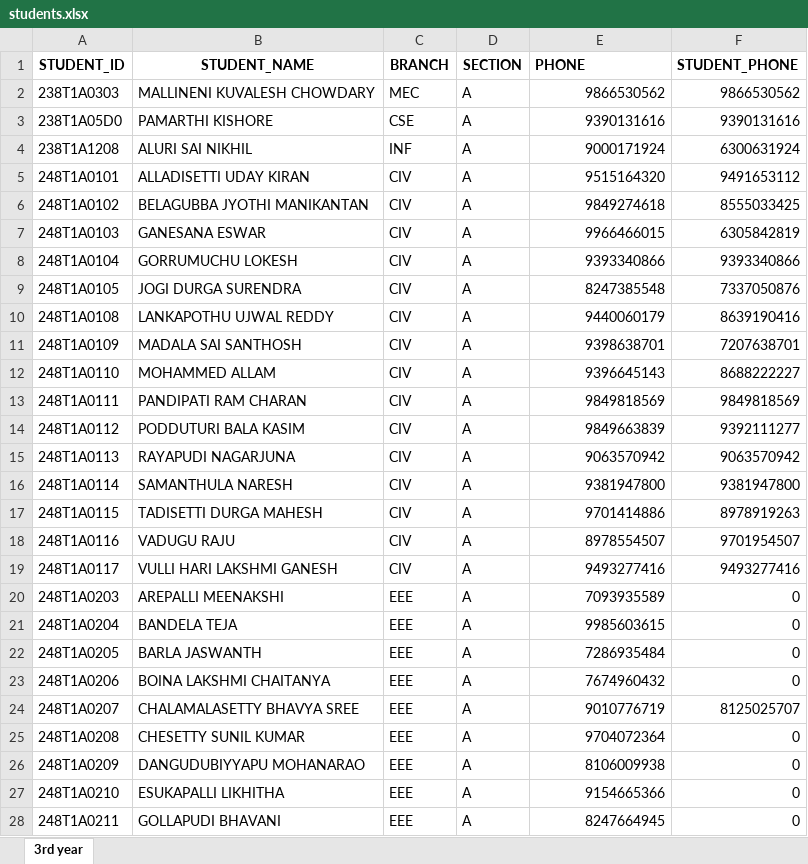
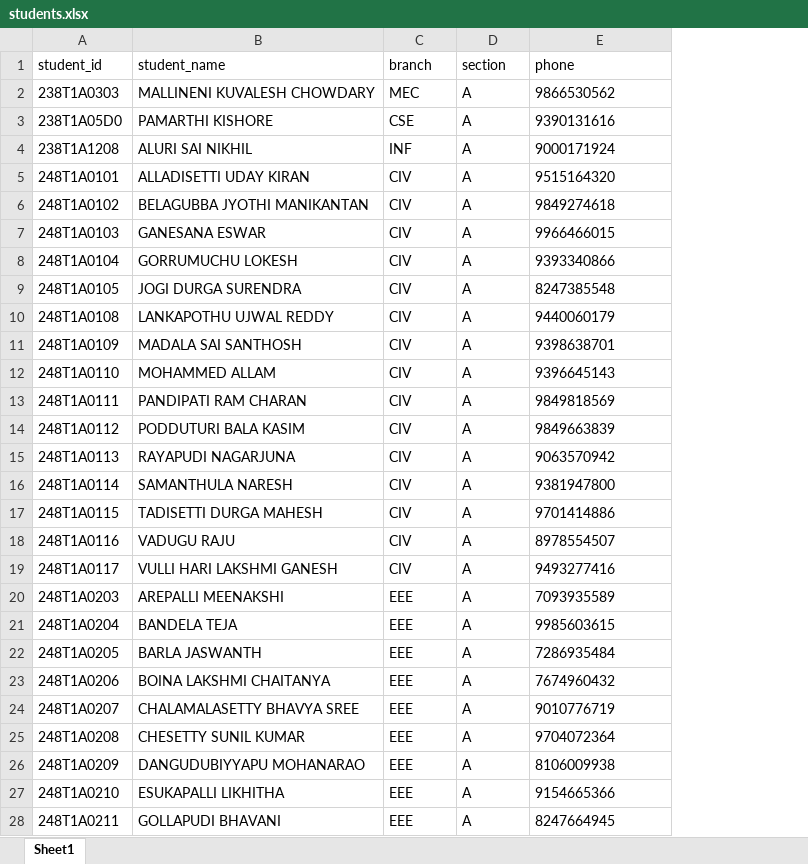
Before and after one commit to nranzithkumar-bit/attendance_app, an Excel workbook: students.xlsx, sheet Sheet1, drawn as a sheet; only a part is shown; values as stored, in another font and other column widths than the file's, no borders; removed rows and columns are numbered as before the commit, all else as after; the diff covers the shown part only; the diff names each change by its address in the sheet, - before the commit and + after, or states it on an @@ line.

Commit message:
Fixed phone column sync and dashboard display

```diff
--- a/students.xlsx (sheet Sheet1)
+++ b/students.xlsx (sheet Sheet1)
-sheet tab: 3rd year
+sheet tab: Sheet1
-column F, rows 2-28: 9866530562 | 9390131616 | 6300631924 | 9491653112 | 8555033425 | 6305842819 | 9393340866 | 7337050876 | 8639190416 | 7207638701 | 8688222227 | 9849818569 | 9392111277 | 9063570942 | 9381947800 | 8978919263 | 9701954507 | 9493277416 | 0 | 0 | 0 | 0 | 8125025707 | 0 | 0 | 0 | 0
-row 1: STUDENT_ID | STUDENT_NAME | BRANCH | SECTION | PHONE | STUDENT_PHONE
+row 1: student_id | student_name | branch | section | phone
-E2:E28 alignment: right
+E2:E28 alignment: left
```
Also changed, not shown: cell formats elsewhere in this sheet, 6 other files.
